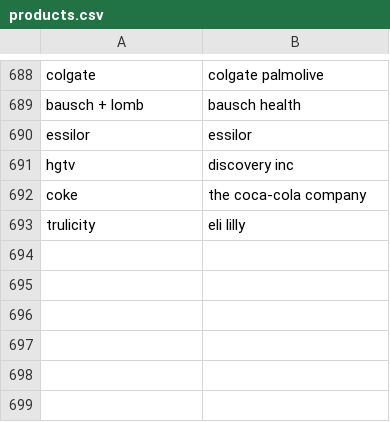
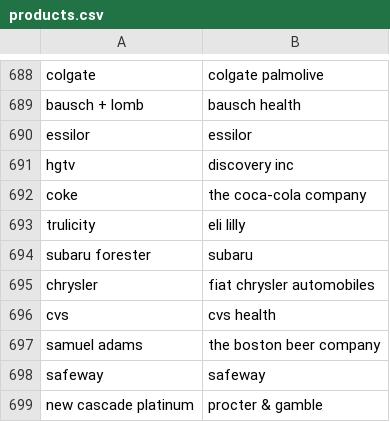
Before and after one commit to responsibleads/responsibleads.github.io, a CSV file: data/products.csv, drawn as a sheet; only a part is shown, gaps mark what is left out.

Commit message:
Update data, index

```diff
--- a/data/products.csv
+++ b/data/products.csv
@@ -693 +693,7 @@ coke,the coca-cola company
 trulicity,eli lilly
+subaru forester,subaru
+chrysler,fiat chrysler automobiles
+cvs,cvs health
+samuel adams,the boston beer company
+safeway,safeway
+new cascade platinum,procter & gamble
```
Also changed, not shown: data/companies.csv, data/exclude.csv, 1 other file.
